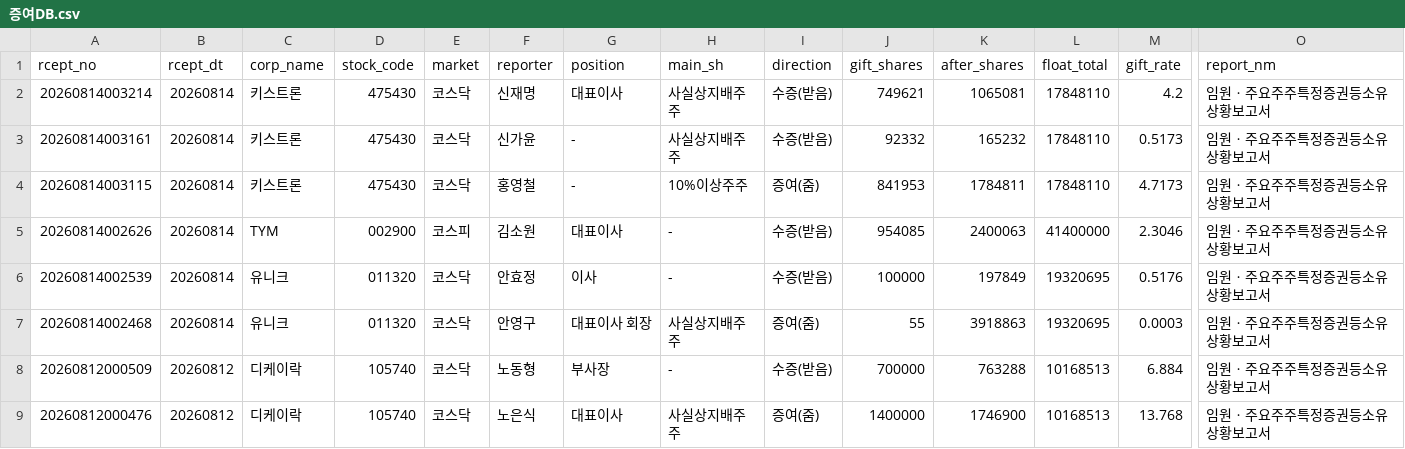
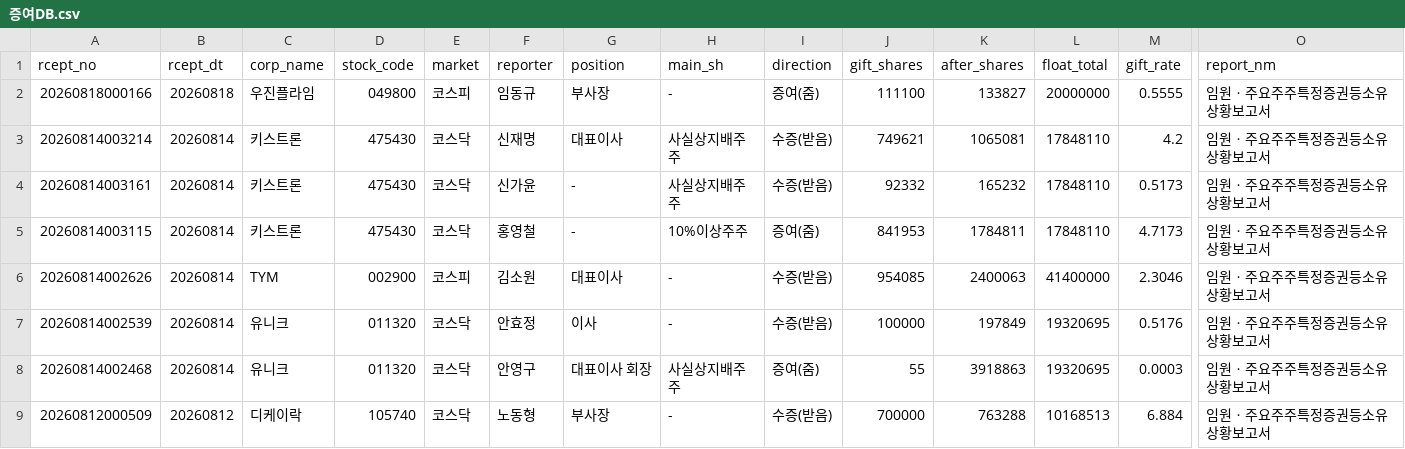
Before and after one commit to Loong-kid/industry-dashboard, a CSV file: data/_dart/증여DB.csv, drawn as a sheet; only a part is shown, gaps mark what is left out; the shorter side is filled out with more unchanged rows; rows hold the shown columns only; the diff names each change by its address in the sheet, - before the commit and + after, or states it on an @@ line.

```diff
--- a/data/_dart/증여DB.csv
+++ b/data/_dart/증여DB.csv
+row 2: 20260818000166 | 20260818 | 우진플라임 | 049800 | 코스피 | 임동규 | 부사장 | - | 증여(줌) | 111100 | 133827 | 20000000 | 0.5555 | 임원ㆍ주요주주특정증권등소유상황보고서
```
Also changed, not shown: 37 other files.
